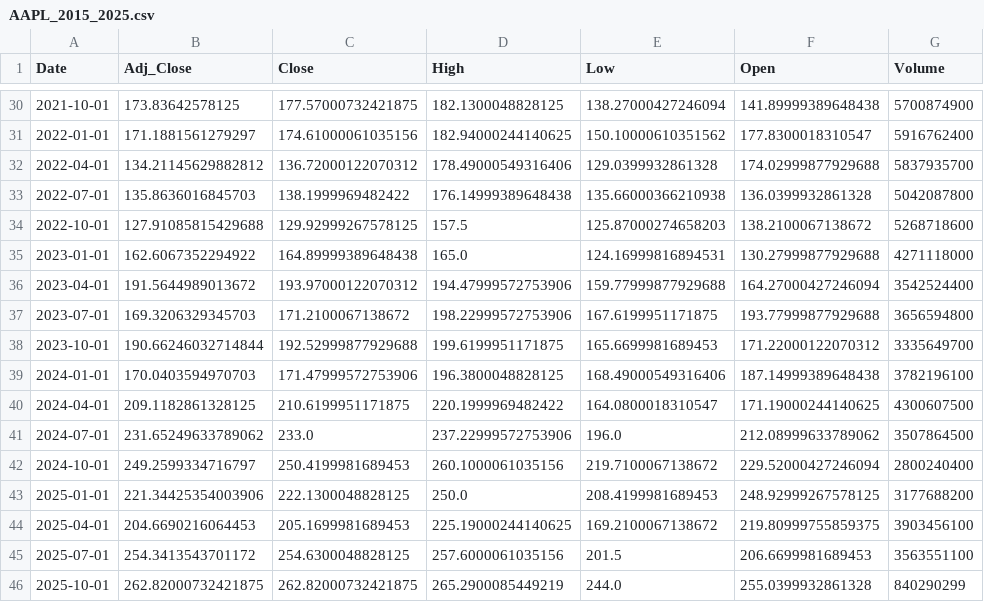
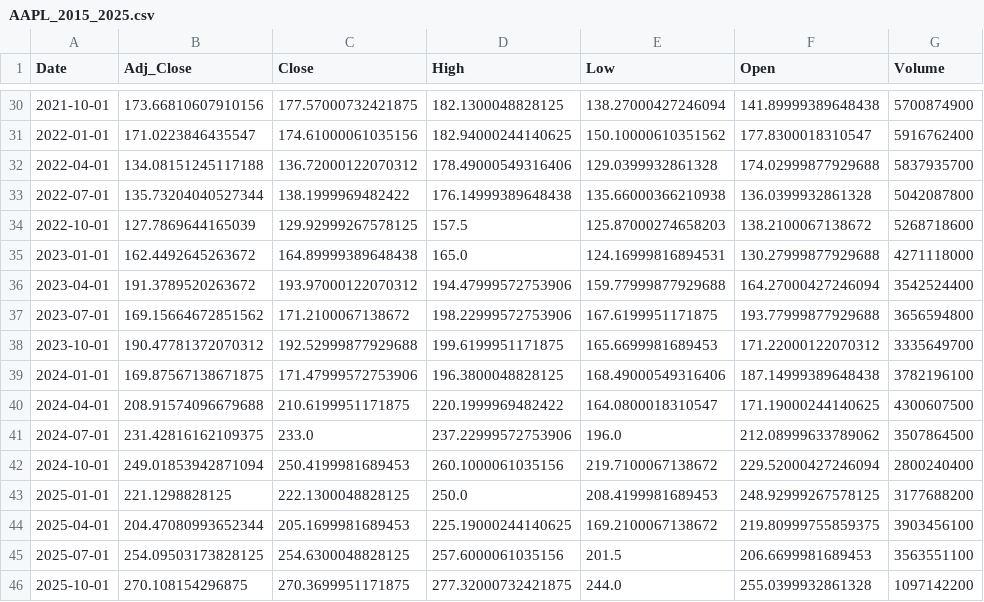
Before and after one commit to rdcosta2-boop/IS-477-Project, a CSV file: AAPL_2015_2025.csv, drawn as a sheet; only a part is shown, gaps mark what is left out; the diff covers the shown part only.

```diff
--- a/AAPL_2015_2025.csv
+++ b/AAPL_2015_2025.csv
@@ -30,17 +30,17 @@ Date,Adj_Close,Close,High,Low,Open,Volume
-2021-10-01,173.83642578125,177.57000732421875,182.1300048828125,138.27000427246094,141.89999389648438,5700874900
-2022-01-01,171.1881561279297,174.61000061035156,182.94000244140625,150.10000610351562,177.8300018310547,5916762400
-2022-04-01,134.21145629882812,136.72000122070312,178.49000549316406,129.0399932861328,174.02999877929688,5837935700
-2022-07-01,135.8636016845703,138.1999969482422,176.14999389648438,135.66000366210938,136.0399932861328,5042087800
-2022-10-01,127.91085815429688,129.92999267578125,157.5,125.87000274658203,138.2100067138672,5268718600
-2023-01-01,162.6067352294922,164.89999389648438,165.0,124.16999816894531,130.27999877929688,4271118000
-2023-04-01,191.5644989013672,193.97000122070312,194.47999572753906,159.77999877929688,164.27000427246094,3542524400
-2023-07-01,169.3206329345703,171.2100067138672,198.22999572753906,167.6199951171875,193.77999877929688,3656594800
-2023-10-01,190.66246032714844,192.52999877929688,199.6199951171875,165.6699981689453,171.22000122070312,3335649700
-2024-01-01,170.0403594970703,171.47999572753906,196.3800048828125,168.49000549316406,187.14999389648438,3782196100
-2024-04-01,209.1182861328125,210.6199951171875,220.1999969482422,164.0800018310547,171.19000244140625,4300607500
-2024-07-01,231.65249633789062,233.0,237.22999572753906,196.0,212.08999633789062,3507864500
-2024-10-01,249.2599334716797,250.4199981689453,260.1000061035156,219.7100067138672,229.52000427246094,2800240400
-2025-01-01,221.34425354003906,222.1300048828125,250.0,208.4199981689453,248.92999267578125,3177688200
-2025-04-01,204.6690216064453,205.1699981689453,225.19000244140625,169.2100067138672,219.80999755859375,3903456100
-2025-07-01,254.3413543701172,254.6300048828125,257.6000061035156,201.5,206.6699981689453,3563551100
-2025-10-01,262.82000732421875,262.82000732421875,265.2900085449219,244.0,255.0399932861328,840290299
+2021-10-01,173.66810607910156,177.57000732421875,182.1300048828125,138.27000427246094,141.89999389648438,5700874900
+2022-01-01,171.0223846435547,174.61000061035156,182.94000244140625,150.10000610351562,177.8300018310547,5916762400
+2022-04-01,134.08151245117188,136.72000122070312,178.49000549316406,129.0399932861328,174.02999877929688,5837935700
+2022-07-01,135.73204040527344,138.1999969482422,176.14999389648438,135.66000366210938,136.0399932861328,5042087800
+2022-10-01,127.7869644165039,129.92999267578125,157.5,125.87000274658203,138.2100067138672,5268718600
+2023-01-01,162.4492645263672,164.89999389648438,165.0,124.16999816894531,130.27999877929688,4271118000
+2023-04-01,191.3789520263672,193.97000122070312,194.47999572753906,159.77999877929688,164.27000427246094,3542524400
+2023-07-01,169.15664672851562,171.2100067138672,198.22999572753906,167.6199951171875,193.77999877929688,3656594800
+2023-10-01,190.47781372070312,192.52999877929688,199.6199951171875,165.6699981689453,171.22000122070312,3335649700
+2024-01-01,169.87567138671875,171.47999572753906,196.3800048828125,168.49000549316406,187.14999389648438,3782196100
+2024-04-01,208.91574096679688,210.6199951171875,220.1999969482422,164.0800018310547,171.19000244140625,4300607500
+2024-07-01,231.42816162109375,233.0,237.22999572753906,196.0,212.08999633789062,3507864500
+2024-10-01,249.01853942871094,250.4199981689453,260.1000061035156,219.7100067138672,229.52000427246094,2800240400
+2025-01-01,221.1298828125,222.1300048828125,250.0,208.4199981689453,248.92999267578125,3177688200
+2025-04-01,204.47080993652344,205.1699981689453,225.19000244140625,169.2100067138672,219.80999755859375,3903456100
+2025-07-01,254.09503173828125,254.6300048828125,257.6000061035156,201.5,206.6699981689453,3563551100
+2025-10-01,270.108154296875,270.3699951171875,277.32000732421875,244.0,255.0399932861328,1097142200
```
Also changed, not shown: 27 edited cells elsewhere in this file, 1 other file.
